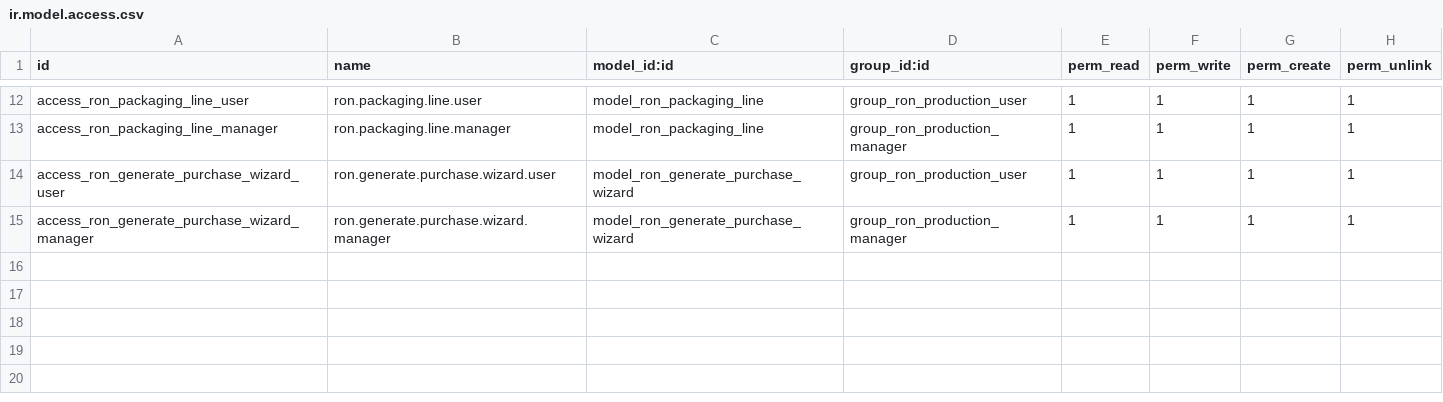
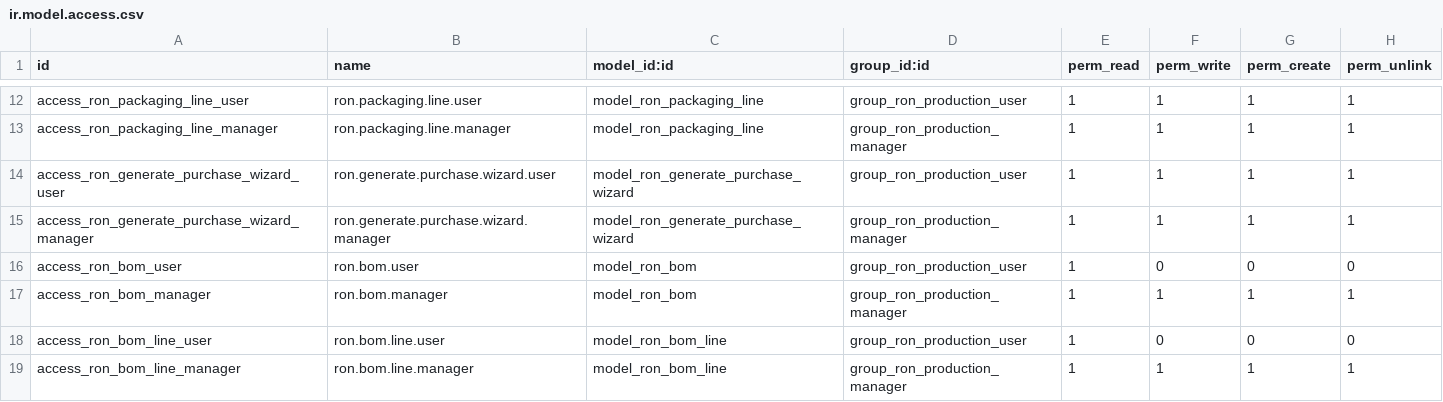
Before and after one commit to stagenie/odoo17-dev, a CSV file: adi_dev/adi_dev2/adi_simple_production_cost/security/ir.model.access.csv, drawn as a sheet; only a part is shown, gaps mark what is left out; the diff names each change by its address in the sheet, - before the commit and + after, or states it on an @@ line.

```diff
--- a/adi_dev/adi_dev2/adi_simple_production_cost/security/ir.model.access.csv
+++ b/adi_dev/adi_dev2/adi_simple_production_cost/security/ir.model.access.csv
+row 16: access_ron_bom_user | ron.bom.user | model_ron_bom | group_ron_production_user | 1 | 0 | 0 | 0
+row 17: access_ron_bom_manager | ron.bom.manager | model_ron_bom | group_ron_production_manager | 1 | 1 | 1 | 1
+row 18: access_ron_bom_line_user | ron.bom.line.user | model_ron_bom_line | group_ron_production_user | 1 | 0 | 0 | 0
+row 19: access_ron_bom_line_manager | ron.bom.line.manager | model_ron_bom_line | group_ron_production_manager | 1 | 1 | 1 | 1
```
Also changed, not shown: 17 other files.
